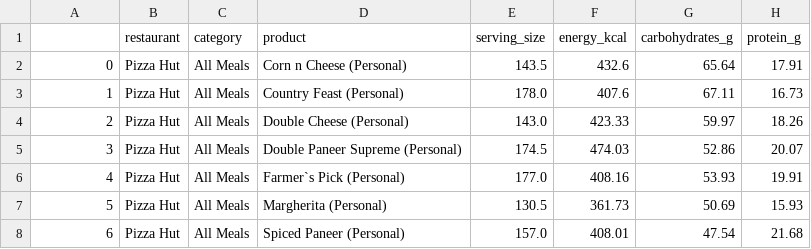
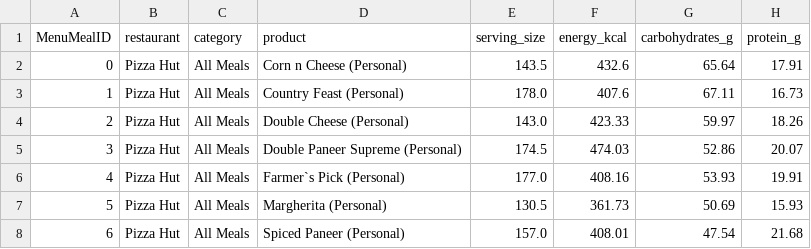
Before and after one commit to LukeSm5/Forge_CS307_Project, a CSV file: app/core/menu_meals.csv, drawn as a sheet; only a part is shown; the diff names each change by its address in the sheet, - before the commit and + after, or states it on an @@ line.

```diff
--- a/app/core/menu_meals.csv
+++ b/app/core/menu_meals.csv
-A1: (empty)
+A1: MenuMealID
```
Also changed, not shown: 4 other files.
